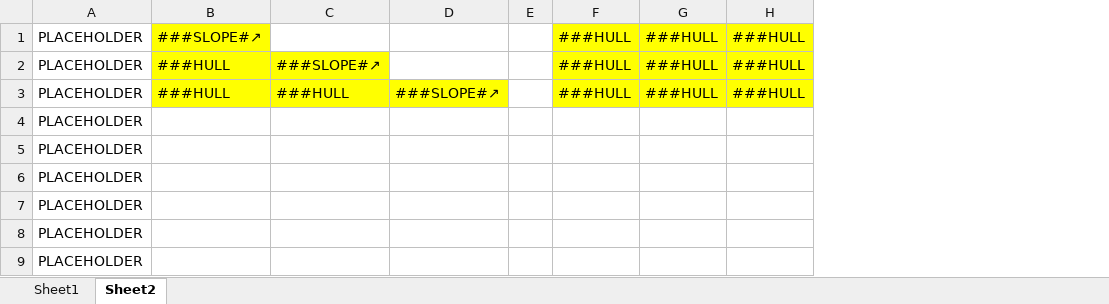
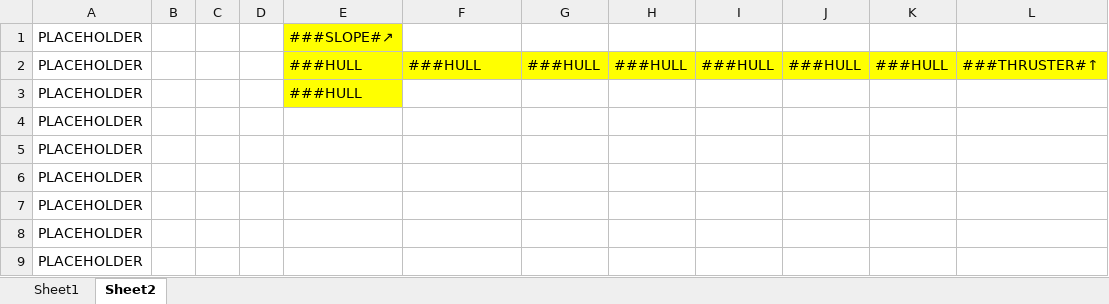
Before and after one commit to AlucardNosferatu/TheArtifact, an Excel workbook: DESIGN.xlsx, sheet Sheet2, drawn as a sheet; only a part is shown; values as stored, in another font and other column widths than the file's, no borders; removed rows and columns are numbered as before the commit, all else as after; the diff names each change by its address in the sheet, - before the commit and + after, or states it on an @@ line.

Commit message:
Update DESIGN.xlsx

```diff
--- a/DESIGN.xlsx (sheet Sheet2)
+++ b/DESIGN.xlsx (sheet Sheet2)
+column B, empty
+column C, empty
+column D, empty
-column D, row 3: ###SLOPE#↗
-column E, empty
+column J, row 2: ###HULL
+column K, row 2: ###HULL
+column L, row 2: ###THRUSTER#↑
-G1: ###HULL
+G1: (empty)
-G1:I1 fill: #FFFF00
+G1:I1 fill: none
-H1: ###HULL
+H1: (empty)
-I1: ###HULL
+I1: (empty)
-row 2: PLACEHOLDER | ###HULL | ###SLOPE#↗ |  |  | ###HULL | ###HULL | ###HULL
+row 3: PLACEHOLDER |  |  |  | ###HULL
```
